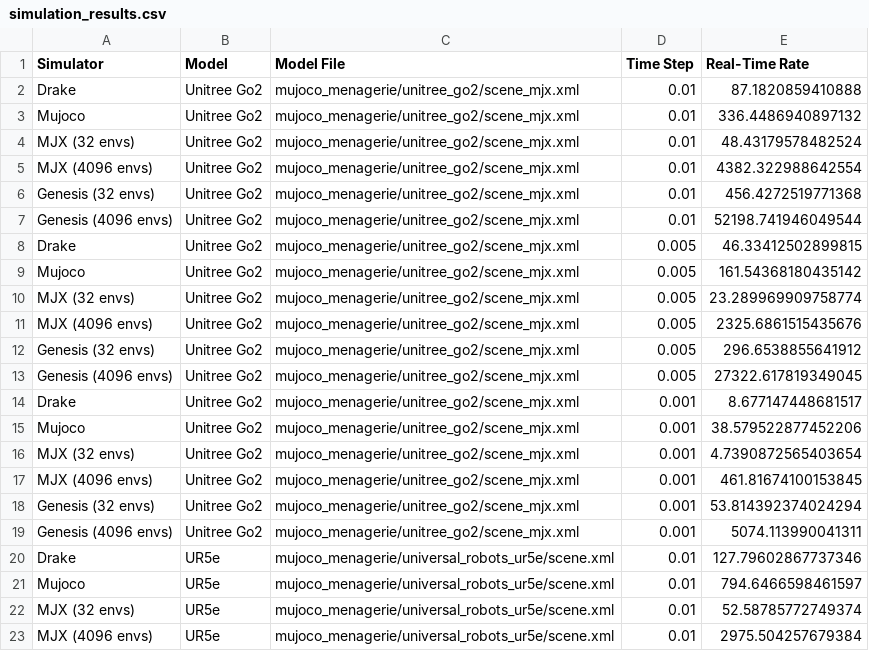
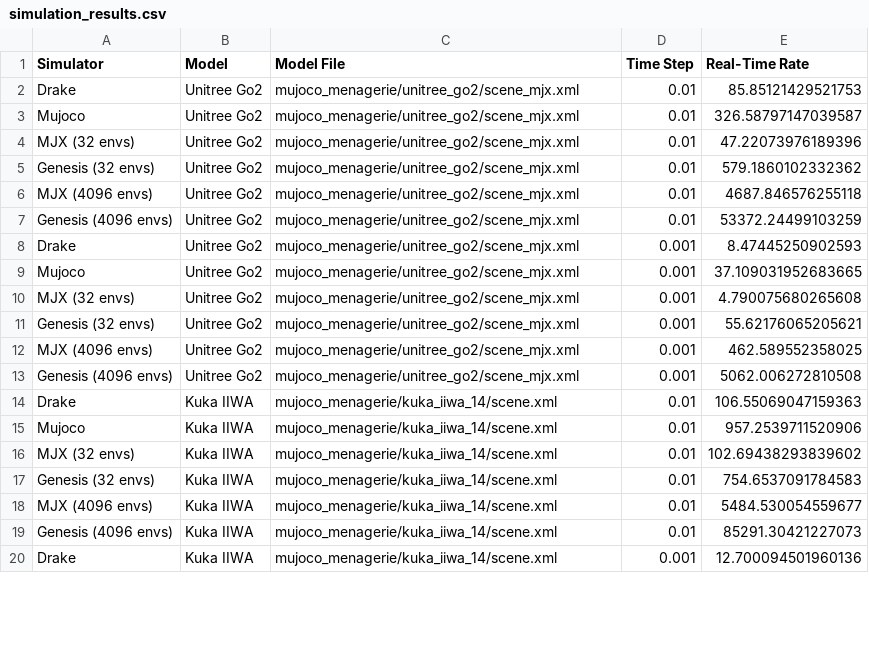
Before and after one commit to vincekurtz/sim_comparison, a CSV file: simulation_results.csv, drawn as a sheet; only a part is shown; the diff covers the shown part only.

```diff
--- a/simulation_results.csv
+++ b/simulation_results.csv
@@ -1,23 +1,20 @@
 Simulator,Model,Model File,Time Step,Real-Time Rate
-Drake,Unitree Go2,mujoco_menagerie/unitree_go2/scene_mjx.xml,0.01,87.1820859410888
-Mujoco,Unitree Go2,mujoco_menagerie/unitree_go2/scene_mjx.xml,0.01,336.4486940897132
-MJX (32 envs),Unitree Go2,mujoco_menagerie/unitree_go2/scene_mjx.xml,0.01,48.43179578482524
-MJX (4096 envs),Unitree Go2,mujoco_menagerie/unitree_go2/scene_mjx.xml,0.01,4382.322988642554
-Genesis (32 envs),Unitree Go2,mujoco_menagerie/unitree_go2/scene_mjx.xml,0.01,456.4272519771368
-Genesis (4096 envs),Unitree Go2,mujoco_menagerie/unitree_go2/scene_mjx.xml,0.01,52198.741946049544
-Drake,Unitree Go2,mujoco_menagerie/unitree_go2/scene_mjx.xml,0.005,46.33412502899815
-Mujoco,Unitree Go2,mujoco_menagerie/unitree_go2/scene_mjx.xml,0.005,161.54368180435142
-MJX (32 envs),Unitree Go2,mujoco_menagerie/unitree_go2/scene_mjx.xml,0.005,23.289969909758774
-MJX (4096 envs),Unitree Go2,mujoco_menagerie/unitree_go2/scene_mjx.xml,0.005,2325.6861515435676
-Genesis (32 envs),Unitree Go2,mujoco_menagerie/unitree_go2/scene_mjx.xml,0.005,296.6538855641912
-Genesis (4096 envs),Unitree Go2,mujoco_menagerie/unitree_go2/scene_mjx.xml,0.005,27322.617819349045
-Drake,Unitree Go2,mujoco_menagerie/unitree_go2/scene_mjx.xml,0.001,8.677147448681517
-Mujoco,Unitree Go2,mujoco_menagerie/unitree_go2/scene_mjx.xml,0.001,38.579522877452206
-MJX (32 envs),Unitree Go2,mujoco_menagerie/unitree_go2/scene_mjx.xml,0.001,4.7390872565403654
-MJX (4096 envs),Unitree Go2,mujoco_menagerie/unitree_go2/scene_mjx.xml,0.001,461.81674100153845
-Genesis (32 envs),Unitree Go2,mujoco_menagerie/unitree_go2/scene_mjx.xml,0.001,53.814392374024294
-Genesis (4096 envs),Unitree Go2,mujoco_menagerie/unitree_go2/scene_mjx.xml,0.001,5074.113990041311
-Drake,UR5e,mujoco_menagerie/universal_robots_ur5e/scene.xml,0.01,127.79602867737346
-Mujoco,UR5e,mujoco_menagerie/universal_robots_ur5e/scene.xml,0.01,794.6466598461597
-MJX (32 envs),UR5e,mujoco_menagerie/universal_robots_ur5e/scene.xml,0.01,52.58785772749374
-MJX (4096 envs),UR5e,mujoco_menagerie/universal_robots_ur5e/scene.xml,0.01,2975.504257679384
+Drake,Unitree Go2,mujoco_menagerie/unitree_go2/scene_mjx.xml,0.01,85.85121429521753
+Mujoco,Unitree Go2,mujoco_menagerie/unitree_go2/scene_mjx.xml,0.01,326.58797147039587
+MJX (32 envs),Unitree Go2,mujoco_menagerie/unitree_go2/scene_mjx.xml,0.01,47.22073976189396
+Genesis (32 envs),Unitree Go2,mujoco_menagerie/unitree_go2/scene_mjx.xml,0.01,579.1860102332362
+MJX (4096 envs),Unitree Go2,mujoco_menagerie/unitree_go2/scene_mjx.xml,0.01,4687.846576255118
+Genesis (4096 envs),Unitree Go2,mujoco_menagerie/unitree_go2/scene_mjx.xml,0.01,53372.24499103259
+Drake,Unitree Go2,mujoco_menagerie/unitree_go2/scene_mjx.xml,0.001,8.47445250902593
+Mujoco,Unitree Go2,mujoco_menagerie/unitree_go2/scene_mjx.xml,0.001,37.109031952683665
+MJX (32 envs),Unitree Go2,mujoco_menagerie/unitree_go2/scene_mjx.xml,0.001,4.790075680265608
+Genesis (32 envs),Unitree Go2,mujoco_menagerie/unitree_go2/scene_mjx.xml,0.001,55.62176065205621
+MJX (4096 envs),Unitree Go2,mujoco_menagerie/unitree_go2/scene_mjx.xml,0.001,462.589552358025
+Genesis (4096 envs),Unitree Go2,mujoco_menagerie/unitree_go2/scene_mjx.xml,0.001,5062.006272810508
+Drake,Kuka IIWA,mujoco_menagerie/kuka_iiwa_14/scene.xml,0.01,106.55069047159363
+Mujoco,Kuka IIWA,mujoco_menagerie/kuka_iiwa_14/scene.xml,0.01,957.2539711520906
+MJX (32 envs),Kuka IIWA,mujoco_menagerie/kuka_iiwa_14/scene.xml,0.01,102.69438293839602
+Genesis (32 envs),Kuka IIWA,mujoco_menagerie/kuka_iiwa_14/scene.xml,0.01,754.6537091784583
+MJX (4096 envs),Kuka IIWA,mujoco_menagerie/kuka_iiwa_14/scene.xml,0.01,5484.530054559677
+Genesis (4096 envs),Kuka IIWA,mujoco_menagerie/kuka_iiwa_14/scene.xml,0.01,85291.30421227073
+Drake,Kuka IIWA,mujoco_menagerie/kuka_iiwa_14/scene.xml,0.001,12.700094501960136
```
Also changed, not shown: 14 added rows and 3 edited cells elsewhere in this file, 3 other files.
